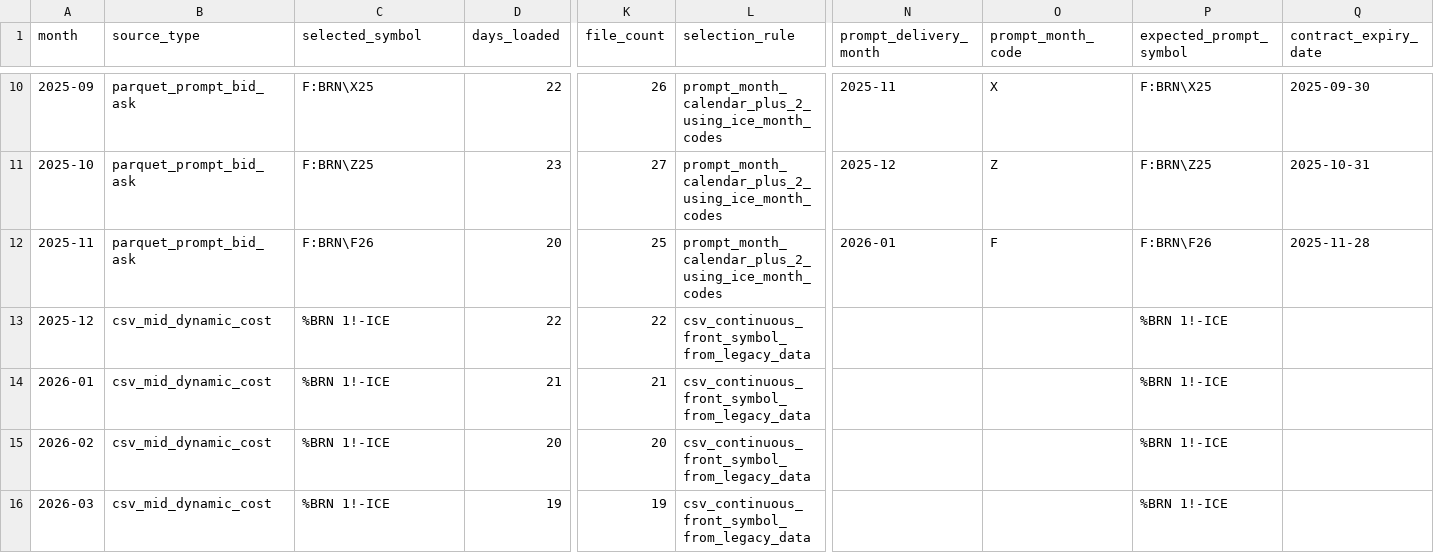
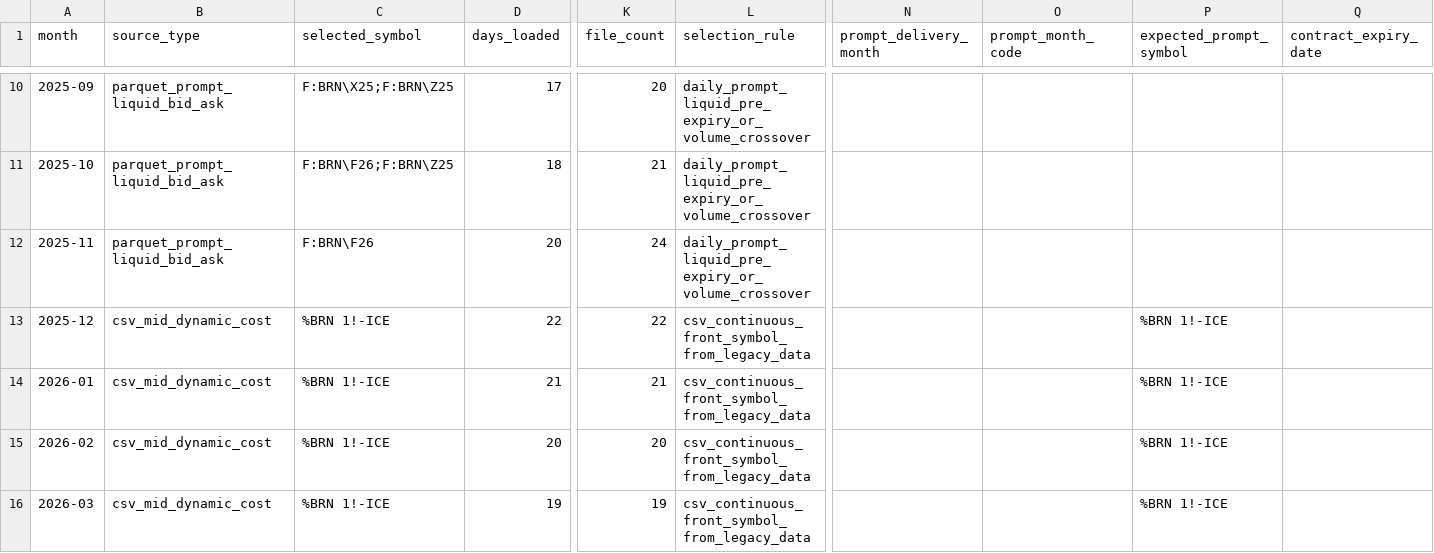
Before and after one commit to f20230152/price-action-walkforward-dashboard, a CSV file: outputs/data_coverage.csv, drawn as a sheet; only a part is shown, gaps mark what is left out; the diff covers the shown part only; the diff names each change by its address in the sheet, - before the commit and + after, or states it on an @@ line.

```diff
--- a/outputs/data_coverage.csv
+++ b/outputs/data_coverage.csv
-B10:B12 (source_type): parquet_prompt_bid_ask
+B10:B12 (source_type): parquet_prompt_liquid_bid_ask
-C10 (selected_symbol): F:BRN\X25
+C10 (selected_symbol): F:BRN\X25;F:BRN\Z25
-D10 (days_loaded): 22
+D10 (days_loaded): 17
-K10 (file_count): 26
+K10 (file_count): 20
-L10:L12 (selection_rule): prompt_month_calendar_plus_2_using_ice_month_codes
+L10:L12 (selection_rule): daily_prompt_liquid_pre_expiry_or_volume_crossover
-N10 (prompt_delivery_month): 2025-11
+N10 (prompt_delivery_month): (empty)
-O10 (prompt_month_code): X
+O10 (prompt_month_code): (empty)
-P10 (expected_prompt_symbol): F:BRN\X25
+P10 (expected_prompt_symbol): (empty)
-Q10 (contract_expiry_date): 2025-09-30
+Q10 (contract_expiry_date): (empty)
-C11 (selected_symbol): F:BRN\Z25
+C11 (selected_symbol): F:BRN\F26;F:BRN\Z25
-D11 (days_loaded): 23
+D11 (days_loaded): 18
-K11 (file_count): 27
+K11 (file_count): 21
-N11 (prompt_delivery_month): 2025-12
+N11 (prompt_delivery_month): (empty)
-O11 (prompt_month_code): Z
+O11 (prompt_month_code): (empty)
-P11 (expected_prompt_symbol): F:BRN\Z25
+P11 (expected_prompt_symbol): (empty)
-Q11 (contract_expiry_date): 2025-10-31
+Q11 (contract_expiry_date): (empty)
-K12 (file_count): 25
+K12 (file_count): 24
-N12 (prompt_delivery_month): 2026-01
+N12 (prompt_delivery_month): (empty)
-O12 (prompt_month_code): F
+O12 (prompt_month_code): (empty)
-P12 (expected_prompt_symbol): F:BRN\F26
+P12 (expected_prompt_symbol): (empty)
-Q12 (contract_expiry_date): 2025-11-28
+Q12 (contract_expiry_date): (empty)
```
Also changed, not shown: 112 edited cells elsewhere in this file, outputs/fold_winners.csv, outputs/monthly_pnl.csv, 36 other files.
